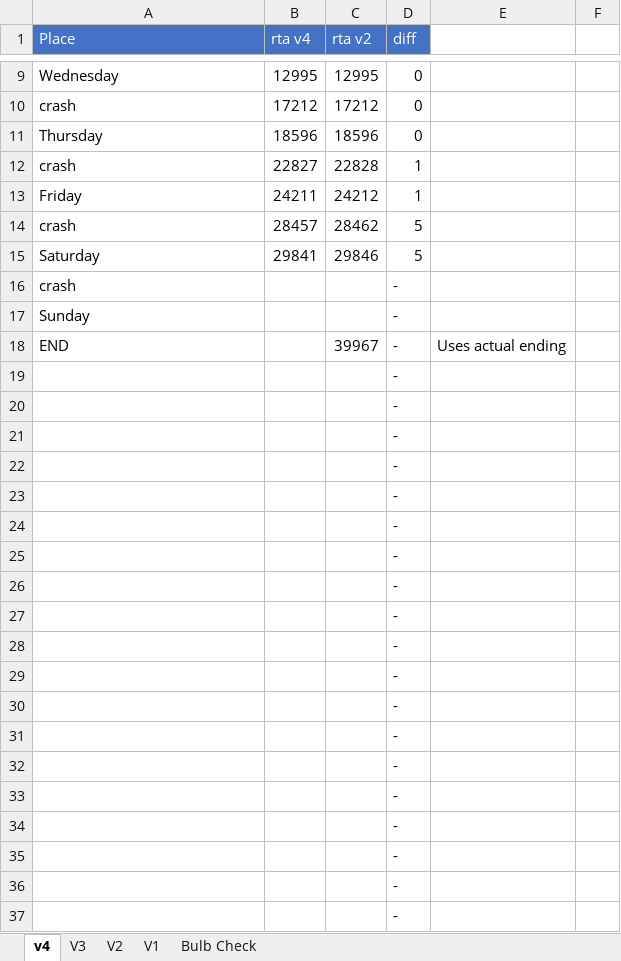
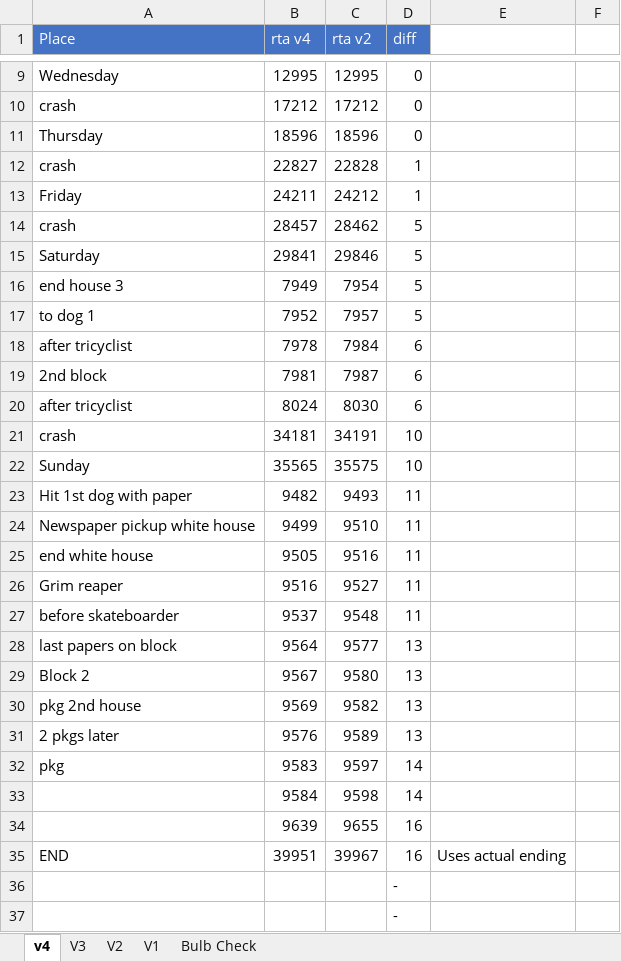
Before and after one commit to adelikat/tas, an Excel workbook: Paperboy/compare.xlsx, sheet v4, drawn as a sheet; only a part is shown, gaps mark what is left out; the shorter side is filled out with more unchanged rows; values as stored, in another font and other column widths than the file's, no borders; removed rows and columns are numbered as before the commit, all else as after; the diff names each change by its address in the sheet, - before the commit and + after, or states it on an @@ line.

Commit message:
paperboy - rta v4 done, 16 frames faster than v3

```diff
--- a/Paperboy/compare.xlsx (sheet v4)
+++ b/Paperboy/compare.xlsx (sheet v4)
-row 16: crash |  |  | -
-row 17: Sunday |  |  | -
+row 16: end house 3 | 7949 | 7954 | 5
+row 17: to dog 1 | 7952 | 7957 | 5
+row 18: after tricyclist | 7978 | 7984 | 6
+row 19: 2nd block | 7981 | 7987 | 6
+row 20: after tricyclist | 8024 | 8030 | 6
+row 21: crash | 34181 | 34191 | 10
+row 22: Sunday | 35565 | 35575 | 10
+row 23: Hit 1st dog with paper | 9482 | 9493 | 11
+row 24: Newspaper pickup white house | 9499 | 9510 | 11
+row 25: end white house | 9505 | 9516 | 11
+row 26: Grim reaper | 9516 | 9527 | 11
+row 27: before skateboarder | 9537 | 9548 | 11
+row 28: last papers on block | 9564 | 9577 | 13
+row 29: Block 2 | 9567 | 9580 | 13
+row 30: pkg 2nd house | 9569 | 9582 | 13
+row 31: 2 pkgs later | 9576 | 9589 | 13
+row 32: pkg | 9583 | 9597 | 14
+row 33:  | 9584 | 9598 | 14
+row 34:  | 9639 | 9655 | 16
-B35 (rta v4): (empty)
+B35 (rta v4): 39951
-D35 (diff): -
+D35 (diff): 16
```
Also changed, not shown: 1 other file.
